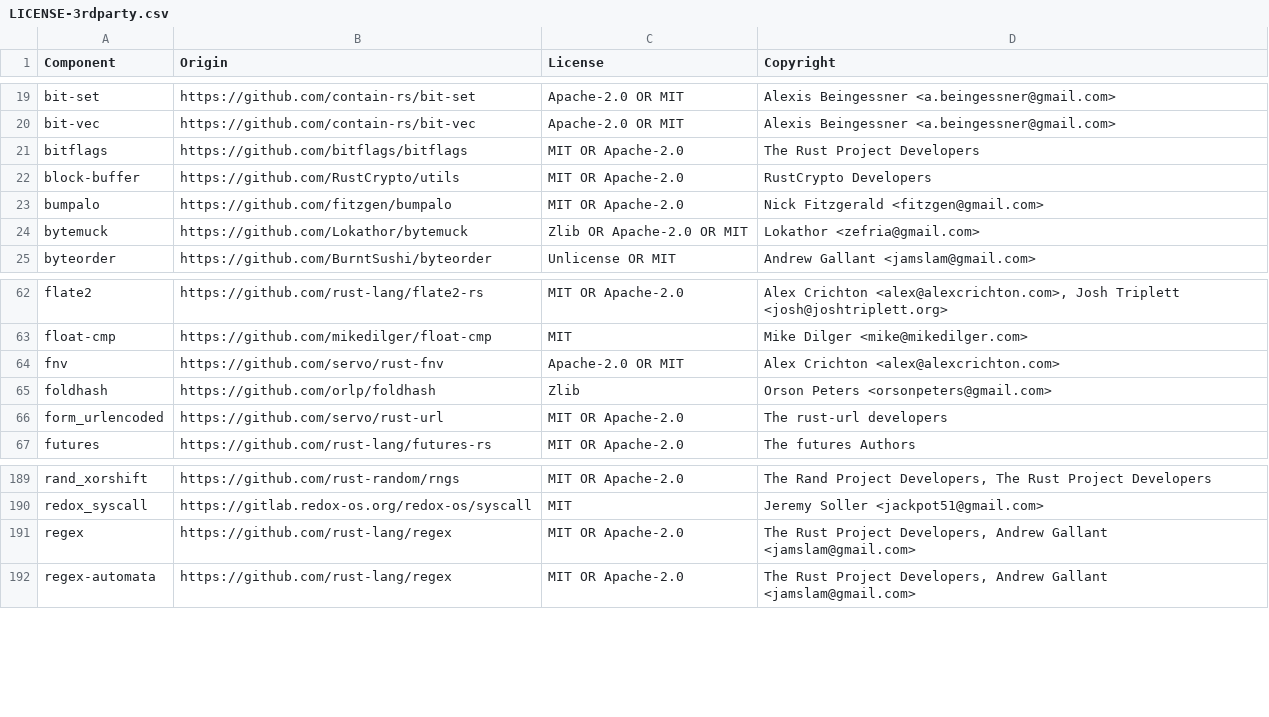
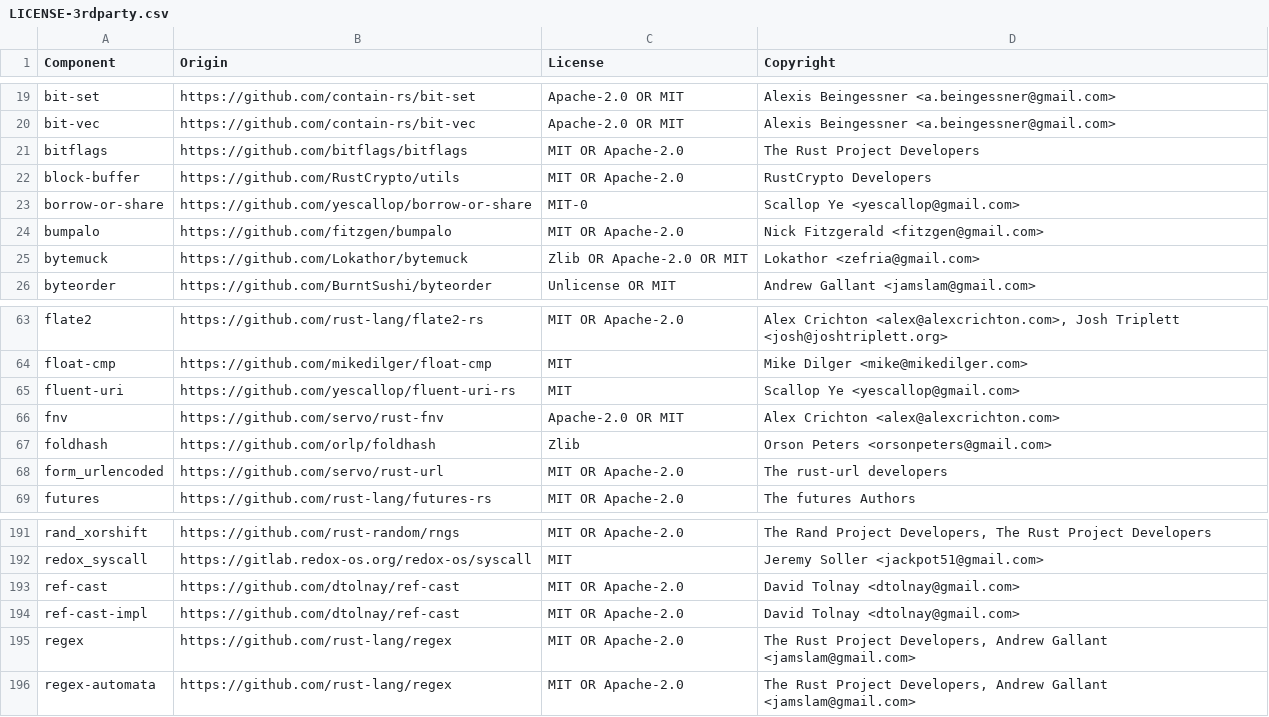
Before and after one commit to DataDog/serverless-components, a CSV file: LICENSE-3rdparty.csv, drawn as a sheet; only a part is shown, gaps mark what is left out.

```diff
--- a/LICENSE-3rdparty.csv
+++ b/LICENSE-3rdparty.csv
@@ -22,2 +22,3 @@ bitflags,https://github.com/bitflags/bitflags,MIT OR Apache-2.0,The Rust Project
 block-buffer,https://github.com/RustCrypto/utils,MIT OR Apache-2.0,RustCrypto Developers
+borrow-or-share,https://github.com/yescallop/borrow-or-share,MIT-0,Scallop Ye <yescallop@gmail.com>
 bumpalo,https://github.com/fitzgen/bumpalo,MIT OR Apache-2.0,Nick Fitzgerald <fitzgen@gmail.com>
@@ -63,2 +64,3 @@ flate2,https://github.com/rust-lang/flate2-rs,MIT OR Apache-2.0,"Alex Crichton <
 float-cmp,https://github.com/mikedilger/float-cmp,MIT,Mike Dilger <mike@mikedilger.com>
+fluent-uri,https://github.com/yescallop/fluent-uri-rs,MIT,Scallop Ye <yescallop@gmail.com>
 fnv,https://github.com/servo/rust-fnv,Apache-2.0  OR  MIT,Alex Crichton <alex@alexcrichton.com>
@@ -190,2 +192,4 @@ rand_xorshift,https://github.com/rust-random/rngs,MIT OR Apache-2.0,"The Rand Pr
 redox_syscall,https://gitlab.redox-os.org/redox-os/syscall,MIT,Jeremy Soller <jackpot51@gmail.com>
+ref-cast,https://github.com/dtolnay/ref-cast,MIT OR Apache-2.0,David Tolnay <dtolnay@gmail.com>
+ref-cast-impl,https://github.com/dtolnay/ref-cast,MIT OR Apache-2.0,David Tolnay <dtolnay@gmail.com>
 regex,https://github.com/rust-lang/regex,MIT OR Apache-2.0,"The Rust Project Developers, Andrew Gallant <jamslam@gmail.com>"
```
Also changed, not shown: 13 other files.
